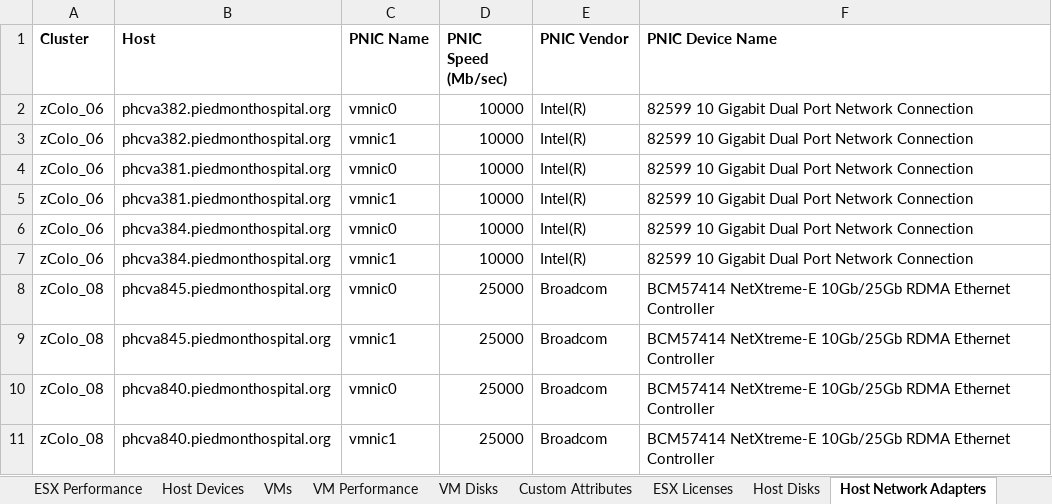
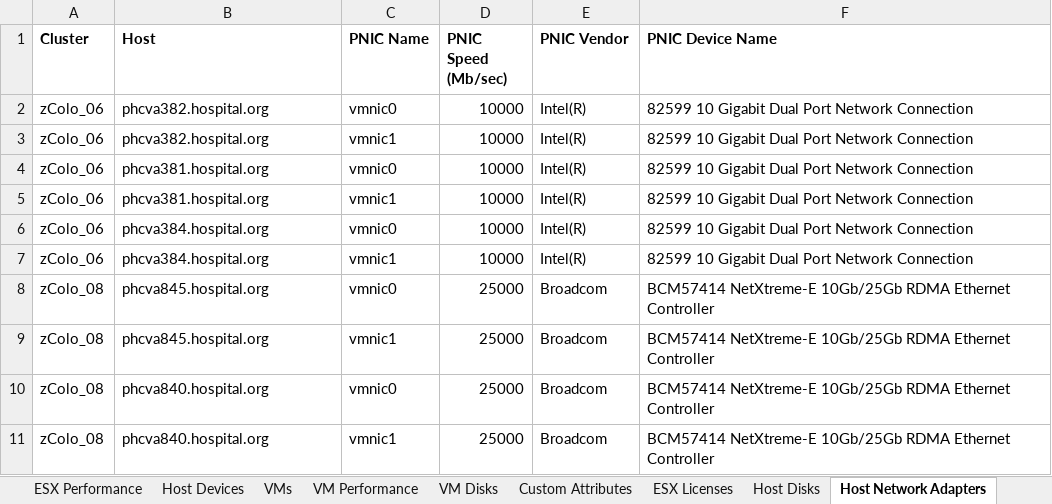
Before and after one commit to vmware-archive/vmware-cloud-sizer-companion-cli, an Excel workbook: input/LiveOptics_file.xlsx, sheet Host Network Adapters, drawn as a sheet; values as stored, in another font and other column widths than the file's, no borders; table styles not drawn; the diff names each change by its address in the sheet, - before the commit and + after, or states it on an @@ line.

```diff
--- a/input/LiveOptics_file.xlsx (sheet Host Network Adapters)
+++ b/input/LiveOptics_file.xlsx (sheet Host Network Adapters)
-B2:B3 (Host): phcva382.piedmonthospital.org
+B2:B3 (Host): phcva382.hospital.org
-B4:B5 (Host): phcva381.piedmonthospital.org
+B4:B5 (Host): phcva381.hospital.org
-B6:B7 (Host): phcva384.piedmonthospital.org
+B6:B7 (Host): phcva384.hospital.org
-B8:B9 (Host): phcva845.piedmonthospital.org
+B8:B9 (Host): phcva845.hospital.org
-B10:B11 (Host): phcva840.piedmonthospital.org
+B10:B11 (Host): phcva840.hospital.org
```
Also changed, not shown: sheet Host Disks, sheet VM Disks, sheet VMs, sheet Host Devices, sheet VM Performance, sheet ESX Licenses, 2 more sheets, 6 other files.
